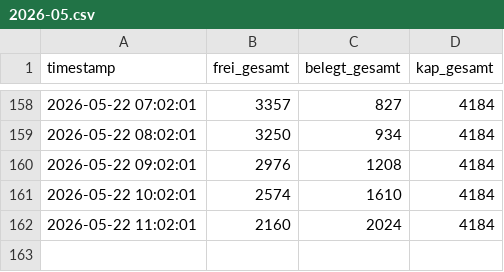
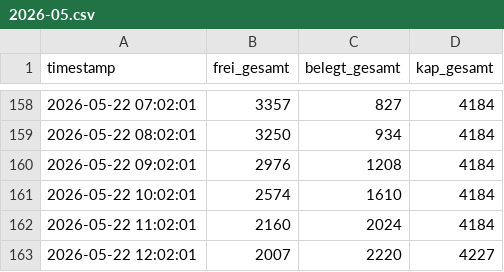
Before and after one commit to heibie/parkraumwende, a CSV file: data/summary/2026-05.csv, drawn as a sheet; only a part is shown, gaps mark what is left out; the diff names each change by its address in the sheet, - before the commit and + after, or states it on an @@ line.

Commit message:
data: summary 2026-05-22 12:02:01

```diff
--- a/data/summary/2026-05.csv
+++ b/data/summary/2026-05.csv
+row 163: 2026-05-22 12:02:01 | 2007 | 2220 | 4227
```
